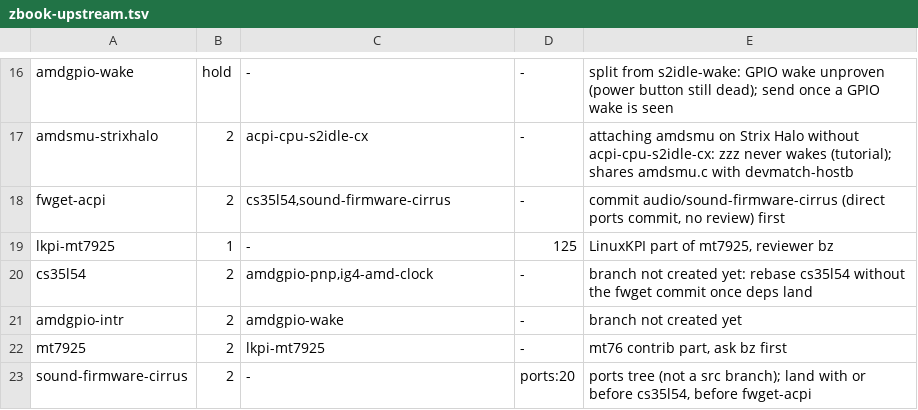
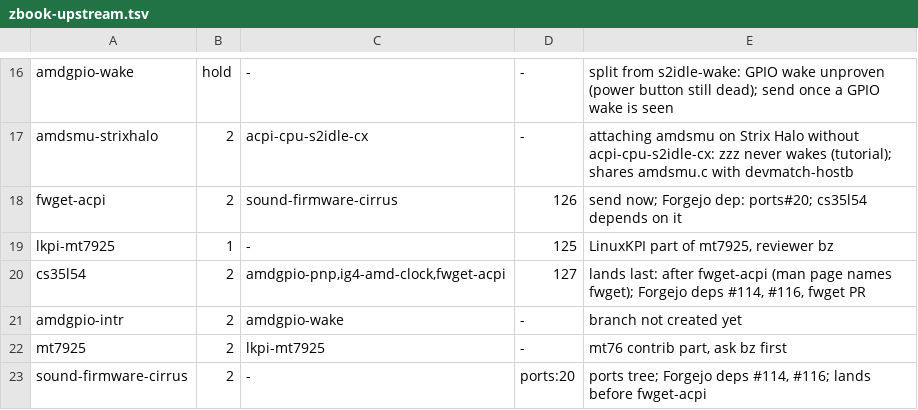
Before and after one commit to ocochard/myscripts, a TSV file: FreeBSD/zbook-upstream.tsv, drawn as a sheet; only a part is shown, gaps mark what is left out.

Commit message:
FreeBSD: cs35l54 sent for review, tracker reads Forgejo dependencies
The ZBook PRs now carry their landing order as Forgejo dependencies, so
the tracker reads them and flags the ones missing there; topics may be
sent before what they depend on lands.  The speaker tests are recorded
back by the built-in microphones instead of judged by ear.

```diff
--- a/FreeBSD/zbook-upstream.tsv
+++ b/FreeBSD/zbook-upstream.tsv
@@ -17,7 +17,7 @@ amdgpio-wake	hold	-	-	split from s2idle-wake: GPIO wake unproven (power button s
 amdsmu-strixhalo	2	acpi-cpu-s2idle-cx	-	attaching amdsmu on Strix Halo without acpi-cpu-s2idle-cx: zzz never wakes (tutorial); shares amdsmu.c with devmatch-hostb
-fwget-acpi	2	cs35l54,sound-firmware-cirrus	-	commit audio/sound-firmware-cirrus (direct ports commit, no review) first
+fwget-acpi	2	sound-firmware-cirrus	126	send now; Forgejo dep: ports#20; cs35l54 depends on it
 lkpi-mt7925	1	-	125	LinuxKPI part of mt7925, reviewer bz
-cs35l54	2	amdgpio-pnp,ig4-amd-clock	-	branch not created yet: rebase cs35l54 without the fwget commit once deps land
+cs35l54	2	amdgpio-pnp,ig4-amd-clock,fwget-acpi	127	lands last: after fwget-acpi (man page names fwget); Forgejo deps #114, #116, fwget PR
 amdgpio-intr	2	amdgpio-wake	-	branch not created yet
 mt7925	2	lkpi-mt7925	-	mt76 contrib part, ask bz first
-sound-firmware-cirrus	2	-	ports:20	ports tree (not a src branch); land with or before cs35l54, before fwget-acpi
+sound-firmware-cirrus	2	-	ports:20	ports tree; Forgejo deps #114, #116; lands before fwget-acpi
```
Also changed, not shown: 7 other files.
